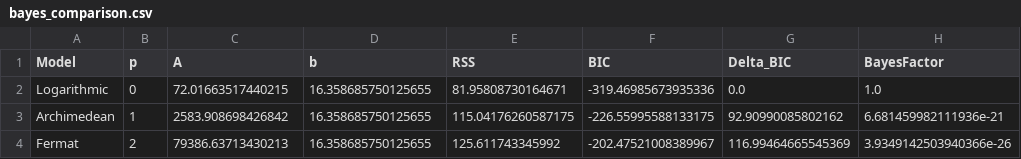
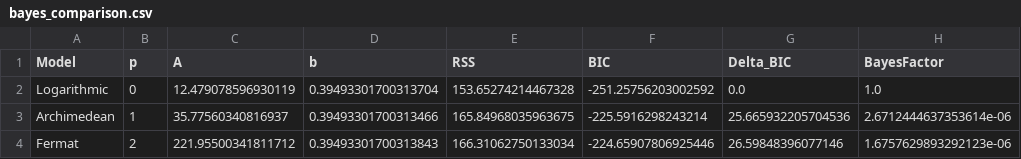
Before and after one commit to KumarRishabh/spiral-chirals, a CSV file: src/experiments/experiments/baseline_optimized_bandwidth/bayes_comparison.csv, drawn as a sheet.

```diff
--- a/src/experiments/experiments/baseline_optimized_bandwidth/bayes_comparison.csv
+++ b/src/experiments/experiments/baseline_optimized_bandwidth/bayes_comparison.csv
@@ -1,4 +1,4 @@
 Model,p,A,b,RSS,BIC,Delta_BIC,BayesFactor
-Logarithmic,0,72.01663517440215,16.358685750125655,81.95808730164671,-319.46985673935336,0.0,1.0
-Archimedean,1,2583.908698426842,16.358685750125655,115.04176260587175,-226.55995588133175,92.90990085802162,6.681459982111936e-21
-Fermat,2,79386.63713430213,16.358685750125655,125.611743345992,-202.47521008389967,116.99464665545369,3.9349142503940366e-26
+Logarithmic,0,12.479078596930119,0.39493301700313704,153.65274214467328,-251.25756203002592,0.0,1.0
+Archimedean,1,35.77560340816937,0.39493301700313466,165.84968035963675,-225.5916298243214,25.665932205704536,2.6712444637353614e-06
+Fermat,2,221.95500341811712,0.39493301700313843,166.31062750133034,-224.65907806925446,26.59848396077146,1.6757629893292123e-06
```
Also changed, not shown: src/experiments/bandwidth_comparison.csv, 10 other files.
